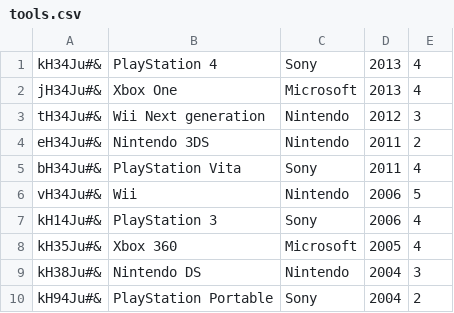
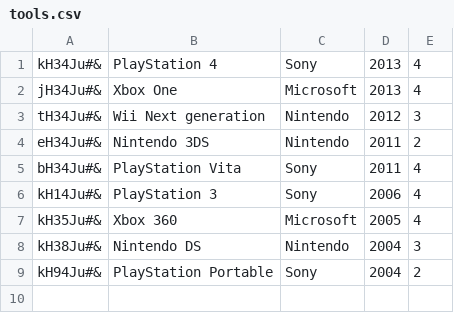
Before and after one commit to danikincs/python-lightweight-erp-3rd-tw, a CSV file: tool_manager/tools.csv, drawn as a sheet.

```diff
--- a/tool_manager/tools.csv
+++ b/tool_manager/tools.csv
@@ -5,3 +5,2 @@ eH34Ju#&;Nintendo 3DS;Nintendo;2011;2
 bH34Ju#&;PlayStation Vita;Sony;2011;4
-vH34Ju#&;Wii;Nintendo;2006;5
 kH14Ju#&;PlayStation 3;Sony;2006;4
```
Also changed, not shown: 1 other file.
